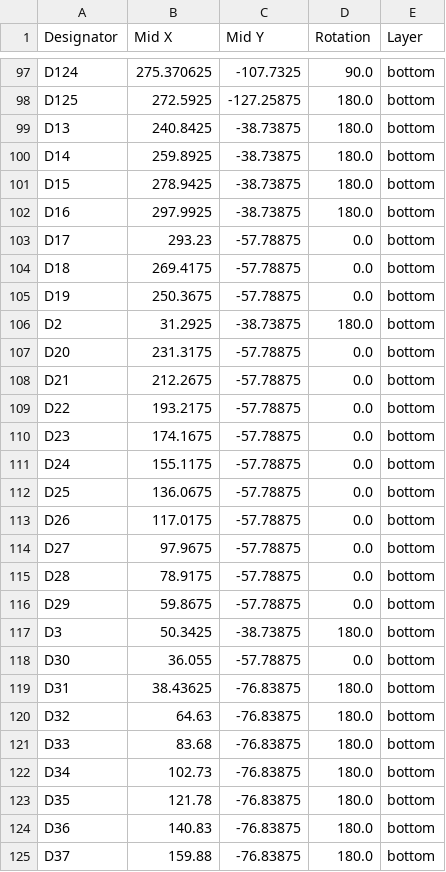
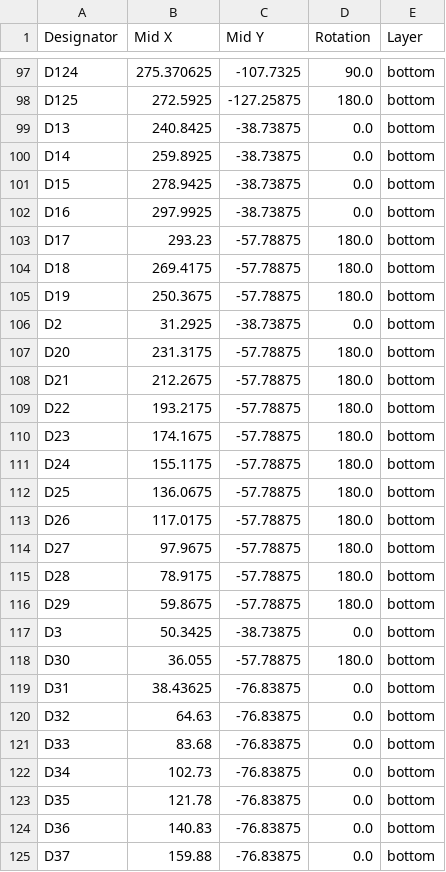
Before and after one commit to bleroy/3d-junkyard, a CSV file: DecentXE/Keyboard/production/Decent_XE_Keyboard_-_Modern_Low_Profile_16.1LP-positions.csv, drawn as a sheet; only a part is shown, gaps mark what is left out; the diff covers the shown part only.

```diff
--- a/DecentXE/Keyboard/production/Decent_XE_Keyboard_-_Modern_Low_Profile_16.1LP-positions.csv
+++ b/DecentXE/Keyboard/production/Decent_XE_Keyboard_-_Modern_Low_Profile_16.1LP-positions.csv
@@ -98,28 +98,28 @@ D124,275.370625,-107.7325,90.0,bottom
 D125,272.5925,-127.25875,180.0,bottom
-D13,240.8425,-38.73875,180.0,bottom
-D14,259.8925,-38.73875,180.0,bottom
-D15,278.9425,-38.73875,180.0,bottom
-D16,297.9925,-38.73875,180.0,bottom
-D17,293.23,-57.78875,0.0,bottom
-D18,269.4175,-57.78875,0.0,bottom
-D19,250.3675,-57.78875,0.0,bottom
-D2,31.2925,-38.73875,180.0,bottom
-D20,231.3175,-57.78875,0.0,bottom
-D21,212.2675,-57.78875,0.0,bottom
-D22,193.2175,-57.78875,0.0,bottom
-D23,174.1675,-57.78875,0.0,bottom
-D24,155.1175,-57.78875,0.0,bottom
-D25,136.0675,-57.78875,0.0,bottom
-D26,117.0175,-57.78875,0.0,bottom
-D27,97.9675,-57.78875,0.0,bottom
-D28,78.9175,-57.78875,0.0,bottom
-D29,59.8675,-57.78875,0.0,bottom
-D3,50.3425,-38.73875,180.0,bottom
-D30,36.055,-57.78875,0.0,bottom
-D31,38.43625,-76.83875,180.0,bottom
-D32,64.63,-76.83875,180.0,bottom
-D33,83.68,-76.83875,180.0,bottom
-D34,102.73,-76.83875,180.0,bottom
-D35,121.78,-76.83875,180.0,bottom
-D36,140.83,-76.83875,180.0,bottom
-D37,159.88,-76.83875,180.0,bottom
+D13,240.8425,-38.73875,0.0,bottom
+D14,259.8925,-38.73875,0.0,bottom
+D15,278.9425,-38.73875,0.0,bottom
+D16,297.9925,-38.73875,0.0,bottom
+D17,293.23,-57.78875,180.0,bottom
+D18,269.4175,-57.78875,180.0,bottom
+D19,250.3675,-57.78875,180.0,bottom
+D2,31.2925,-38.73875,0.0,bottom
+D20,231.3175,-57.78875,180.0,bottom
+D21,212.2675,-57.78875,180.0,bottom
+D22,193.2175,-57.78875,180.0,bottom
+D23,174.1675,-57.78875,180.0,bottom
+D24,155.1175,-57.78875,180.0,bottom
+D25,136.0675,-57.78875,180.0,bottom
+D26,117.0175,-57.78875,180.0,bottom
+D27,97.9675,-57.78875,180.0,bottom
+D28,78.9175,-57.78875,180.0,bottom
+D29,59.8675,-57.78875,180.0,bottom
+D3,50.3425,-38.73875,0.0,bottom
+D30,36.055,-57.78875,180.0,bottom
+D31,38.43625,-76.83875,0.0,bottom
+D32,64.63,-76.83875,0.0,bottom
+D33,83.68,-76.83875,0.0,bottom
+D34,102.73,-76.83875,0.0,bottom
+D35,121.78,-76.83875,0.0,bottom
+D36,140.83,-76.83875,0.0,bottom
+D37,159.88,-76.83875,0.0,bottom
```
Also changed, not shown: 9 added rows, 4 removed rows and 102 edited cells elsewhere in this file, DecentXE/Keyboard/production/Decent_XE_Keyboard_-_Modern_Low_Cost_16.1LC-bom.csv, 5 other files.
